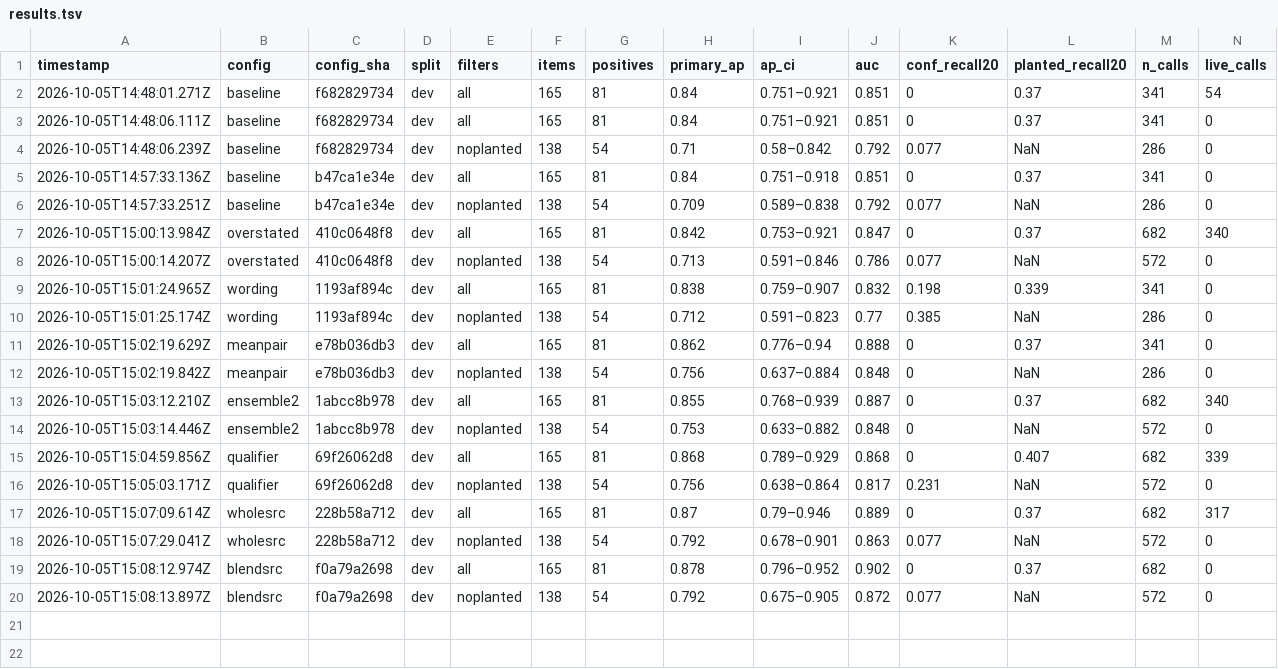
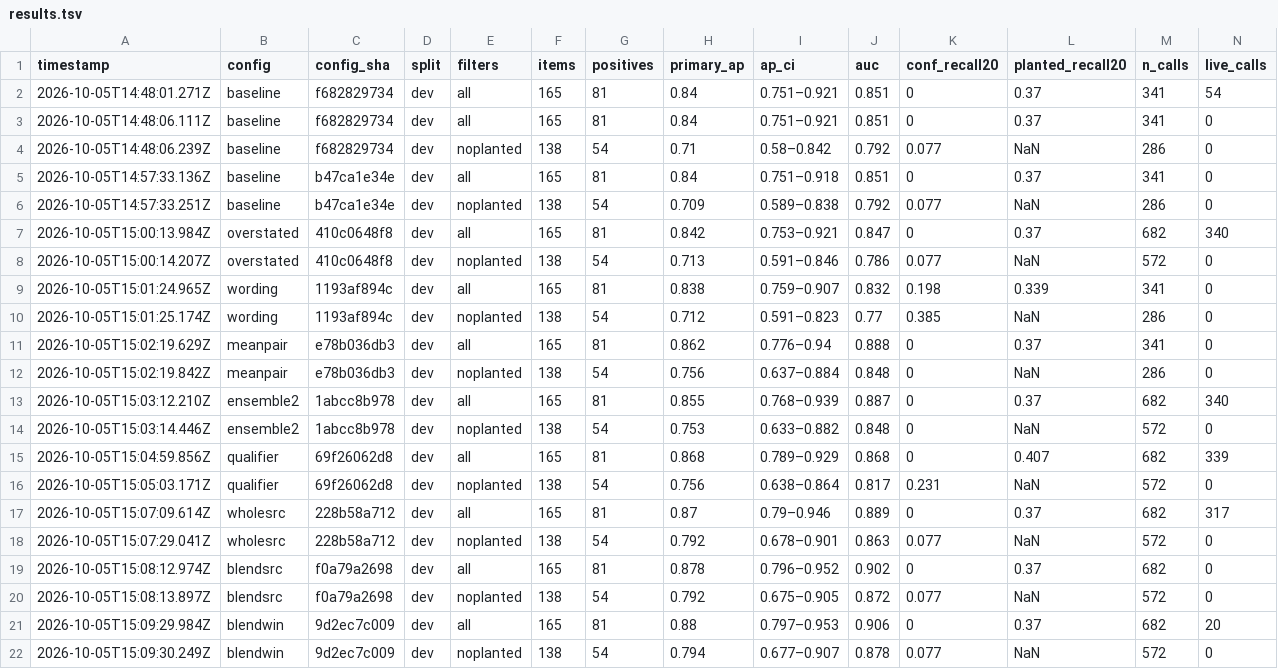
Before and after one commit to brettimus/french-metro, a TSV file: apps/web/scripts/facts/lab/results.tsv, drawn as a sheet; only a part is shown; rows hold the shown columns only; the diff names each change by its address in the sheet, - before the commit and + after, or states it on an @@ line.

```diff
--- a/apps/web/scripts/facts/lab/results.tsv
+++ b/apps/web/scripts/facts/lab/results.tsv
+row 21: 2026-10-05T15:09:29.984Z | blendwin | 9d2ec7c009 | dev | all | 165 | 81 | 0.88 | 0.797–0.953 | 0.906 | 0 | 0.37 | 682 | 20
+row 22: 2026-10-05T15:09:30.249Z | blendwin | 9d2ec7c009 | dev | noplanted | 138 | 54 | 0.794 | 0.677–0.907 | 0.878 | 0.077 | NaN | 572 | 0
```
Also changed, not shown: 2 other files.
